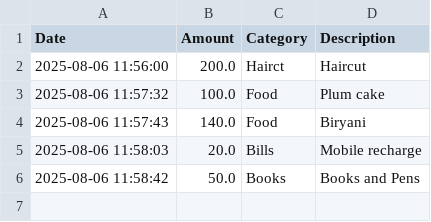
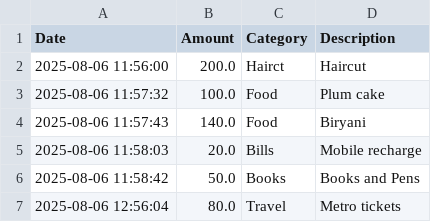
Before and after one commit to Sankar27104/Expense_Tracker, a CSV file: expenses.csv, drawn as a sheet; the diff names each change by its address in the sheet, - before the commit and + after, or states it on an @@ line.

Commit message:
CSV(Comma-seperated values) an Excel file to log expenses from the program

```diff
--- a/expenses.csv
+++ b/expenses.csv
+row 7: 2025-08-06 12:56:04 | 80.0 | Travel | Metro tickets
```
